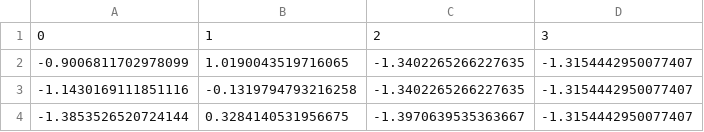
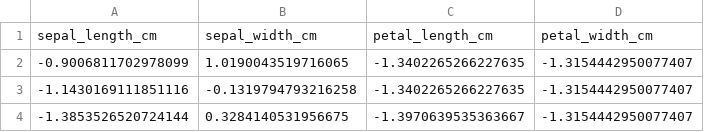
Before and after one commit to TbabmBarry/vercel-flask-oblique-tree, a CSV file: static/x_iris_scaled.csv (was x_iris_scaled.csv), drawn as a sheet; only a part is shown.

```diff
--- a/x_iris_scaled.csv
+++ b/static/x_iris_scaled.csv
@@ -1,2 +1,2 @@
-0,1,2,3
+sepal_length_cm,sepal_width_cm,petal_length_cm,petal_width_cm
 -0.9006811702978099,1.0190043519716065,-1.3402265266227635,-1.3154442950077407
```
Also changed, not shown: static/x_penguins_scaled.csv, static/x_wine_scaled.csv, 17 other files.
